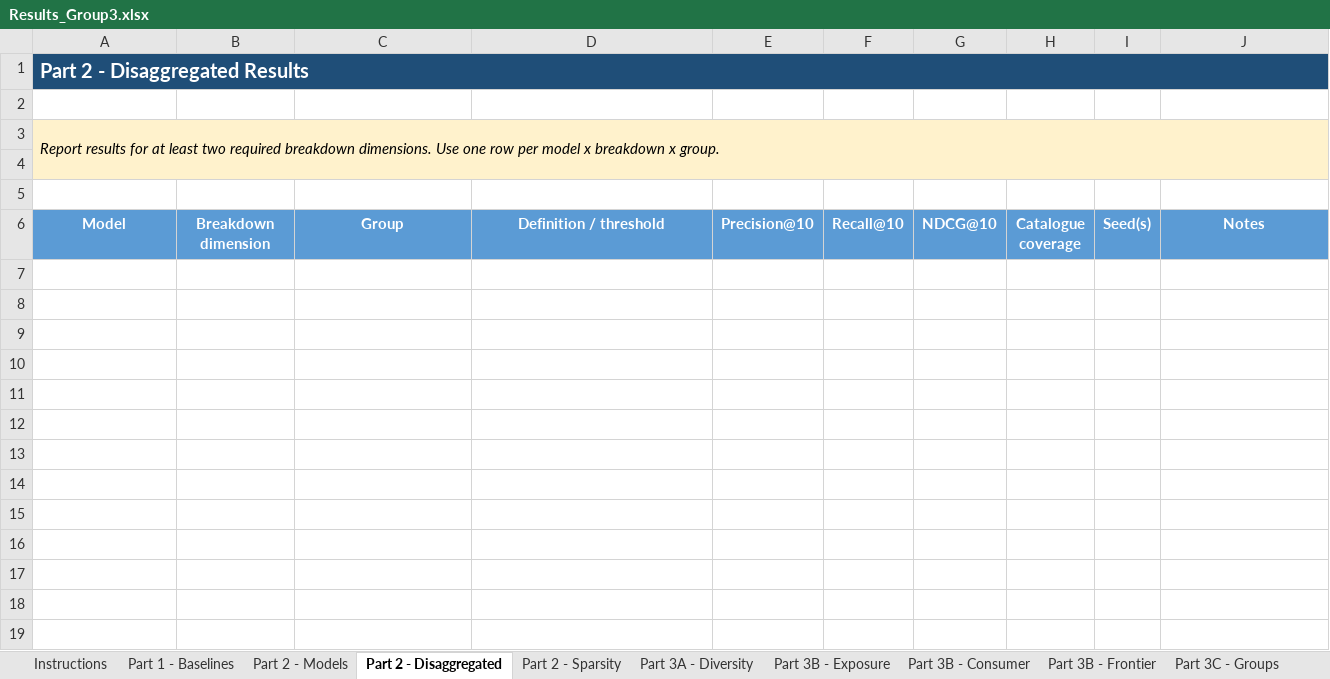
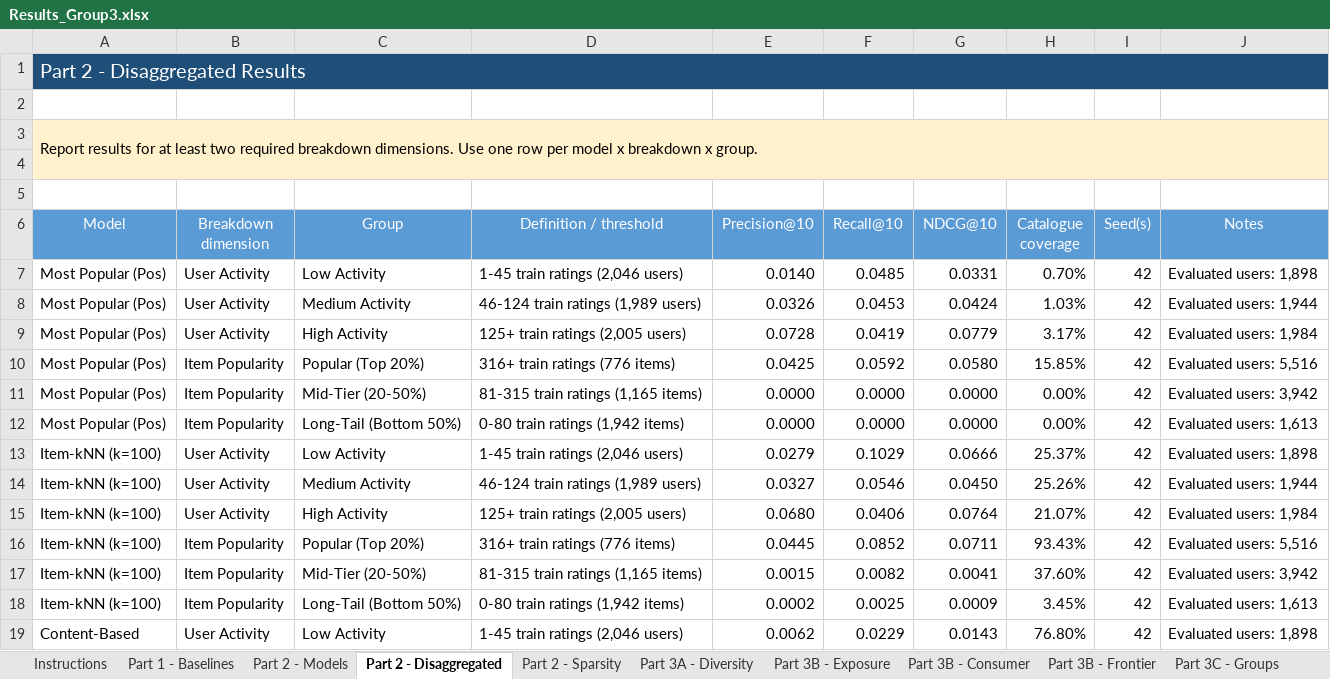
Before and after one commit to PauDuch/recommender_systems_project, an Excel workbook: Results_Group3.xlsx, sheet Part 2 - Disaggregated, drawn as a sheet; only a part is shown; values as stored, in another font and other column widths than the file's, no borders; charts and pictures not drawn; the diff covers the shown part only; the diff names each change by its address in the sheet, - before the commit and + after, or states it on an @@ line.

Commit message:
Part 3 Results report

```diff
--- a/Results_Group3.xlsx (sheet Part 2 - Disaggregated)
+++ b/Results_Group3.xlsx (sheet Part 2 - Disaggregated)
-A1 bold: on
+A1 bold: off
-A3 italic: on
+A3 italic: off
-A6:J6 bold: on
+A6:J6 bold: off
+row 7: Most Popular (Pos) | User Activity | Low Activity | 1-45 train ratings (2,046 users) | 0.0140 | 0.0485 | 0.0331 | 0.70% | 42 | Evaluated users: 1,898
+row 8: Most Popular (Pos) | User Activity | Medium Activity | 46-124 train ratings (1,989 users) | 0.0326 | 0.0453 | 0.0424 | 1.03% | 42 | Evaluated users: 1,944
+row 9: Most Popular (Pos) | User Activity | High Activity | 125+ train ratings (2,005 users) | 0.0728 | 0.0419 | 0.0779 | 3.17% | 42 | Evaluated users: 1,984
+row 10: Most Popular (Pos) | Item Popularity | Popular (Top 20%) | 316+ train ratings (776 items) | 0.0425 | 0.0592 | 0.0580 | 15.85% | 42 | Evaluated users: 5,516
+row 11: Most Popular (Pos) | Item Popularity | Mid-Tier (20-50%) | 81-315 train ratings (1,165 items) | 0.0000 | 0.0000 | 0.0000 | 0.00% | 42 | Evaluated users: 3,942
+row 12: Most Popular (Pos) | Item Popularity | Long-Tail (Bottom 50%) | 0-80 train ratings (1,942 items) | 0.0000 | 0.0000 | 0.0000 | 0.00% | 42 | Evaluated users: 1,613
+row 13: Item-kNN (k=100) | User Activity | Low Activity | 1-45 train ratings (2,046 users) | 0.0279 | 0.1029 | 0.0666 | 25.37% | 42 | Evaluated users: 1,898
+row 14: Item-kNN (k=100) | User Activity | Medium Activity | 46-124 train ratings (1,989 users) | 0.0327 | 0.0546 | 0.0450 | 25.26% | 42 | Evaluated users: 1,944
+row 15: Item-kNN (k=100) | User Activity | High Activity | 125+ train ratings (2,005 users) | 0.0680 | 0.0406 | 0.0764 | 21.07% | 42 | Evaluated users: 1,984
+row 16: Item-kNN (k=100) | Item Popularity | Popular (Top 20%) | 316+ train ratings (776 items) | 0.0445 | 0.0852 | 0.0711 | 93.43% | 42 | Evaluated users: 5,516
+row 17: Item-kNN (k=100) | Item Popularity | Mid-Tier (20-50%) | 81-315 train ratings (1,165 items) | 0.0015 | 0.0082 | 0.0041 | 37.60% | 42 | Evaluated users: 3,942
+row 18: Item-kNN (k=100) | Item Popularity | Long-Tail (Bottom 50%) | 0-80 train ratings (1,942 items) | 0.0002 | 0.0025 | 0.0009 | 3.45% | 42 | Evaluated users: 1,613
+row 19: Content-Based | User Activity | Low Activity | 1-45 train ratings (2,046 users) | 0.0062 | 0.0229 | 0.0143 | 76.80% | 42 | Evaluated users: 1,898
```
Also changed, not shown: 23 added rows elsewhere in this sheet, sheet Part 2 - Sparsity, sheet Part 2 - Models, sheet Part 3A - Diversity, sheet Part 3B - Consumer, sheet Part 3C - Sequential, sheet Part 1 - Baselines, 4 more sheets, charts or pictures, 10 other files.
